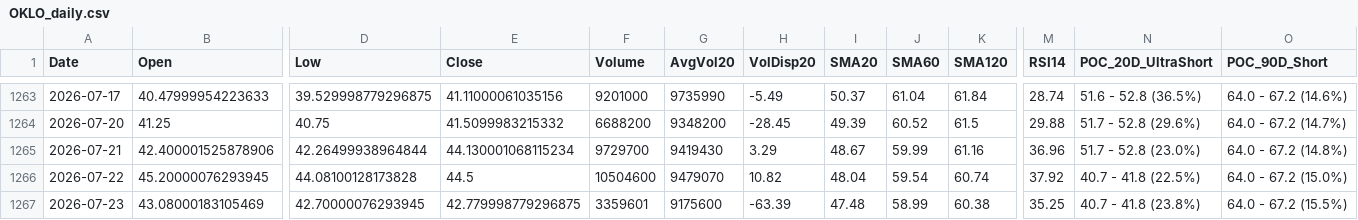
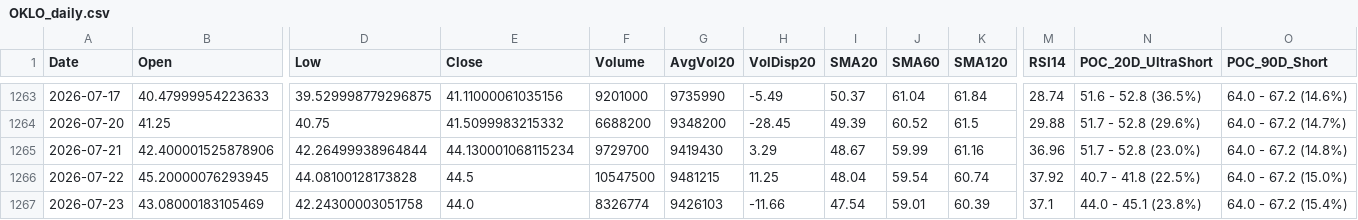
Before and after one commit to Junwoo-Genius/market-snapshot, a CSV file: public/csv/OKLO_daily.csv, drawn as a sheet; only a part is shown, gaps mark what is left out; the diff names each change by its address in the sheet, - before the commit and + after, or states it on an @@ line.

```diff
--- a/public/csv/OKLO_daily.csv
+++ b/public/csv/OKLO_daily.csv
-F1266 (Volume): 10504600
+F1266 (Volume): 10547500
-G1266 (AvgVol20): 9479070
+G1266 (AvgVol20): 9481215
-H1266 (VolDisp20): 10.82
+H1266 (VolDisp20): 11.25
-D1267 (Low): 42.70000076293945
+D1267 (Low): 42.24300003051758
-E1267 (Close): 42.779998779296875
+E1267 (Close): 44.0
-F1267 (Volume): 3359601
+F1267 (Volume): 8326774
-G1267 (AvgVol20): 9175600
+G1267 (AvgVol20): 9426103
-H1267 (VolDisp20): -63.39
+H1267 (VolDisp20): -11.66
-I1267 (SMA20): 47.48
+I1267 (SMA20): 47.54
-J1267 (SMA60): 58.99
+J1267 (SMA60): 59.01
-K1267 (SMA120): 60.38
+K1267 (SMA120): 60.39
-M1267 (RSI14): 35.25
+M1267 (RSI14): 37.1
-N1267 (POC_20D_UltraShort): 40.7 - 41.8 (23.8%)
+N1267 (POC_20D_UltraShort): 44.0 - 45.1 (23.8%)
-O1267 (POC_90D_Short): 64.0 - 67.2 (15.5%)
+O1267 (POC_90D_Short): 64.0 - 67.2 (15.4%)
```
Also changed, not shown: public/csv/ASTS_daily.csv, public/csv/META_daily.csv, 26 other files.
